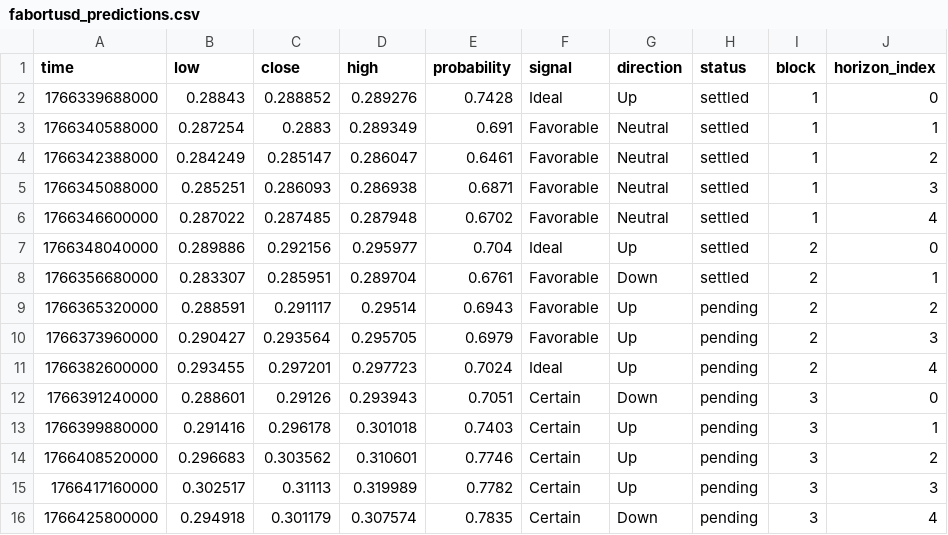
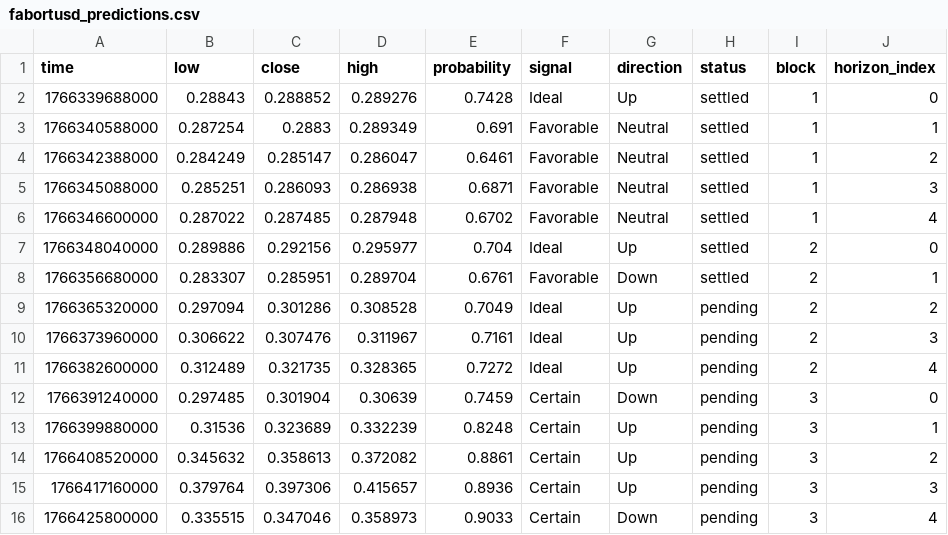
Before and after one commit to Cipherion-Market-Research/abacus-trading-view, a CSV file: data/dex/fabortusd_predictions.csv, drawn as a sheet.

```diff
--- a/data/dex/fabortusd_predictions.csv
+++ b/data/dex/fabortusd_predictions.csv
@@ -8,9 +8,9 @@ time,low,close,high,probability,signal,direction,status,block,horizon_index
 1766356680000,0.283307,0.285951,0.289704,0.6761,Favorable,Down,settled,2,1
-1766365320000,0.288591,0.291117,0.29514,0.6943,Favorable,Up,pending,2,2
-1766373960000,0.290427,0.293564,0.295705,0.6979,Favorable,Up,pending,2,3
-1766382600000,0.293455,0.297201,0.297723,0.7024,Ideal,Up,pending,2,4
-1766391240000,0.288601,0.29126,0.293943,0.7051,Certain,Down,pending,3,0
-1766399880000,0.291416,0.296178,0.301018,0.7403,Certain,Up,pending,3,1
-1766408520000,0.296683,0.303562,0.310601,0.7746,Certain,Up,pending,3,2
-1766417160000,0.302517,0.31113,0.319989,0.7782,Certain,Up,pending,3,3
-1766425800000,0.294918,0.301179,0.307574,0.7835,Certain,Down,pending,3,4
+1766365320000,0.297094,0.301286,0.308528,0.7049,Ideal,Up,pending,2,2
+1766373960000,0.306622,0.307476,0.311967,0.7161,Ideal,Up,pending,2,3
+1766382600000,0.312489,0.321735,0.328365,0.7272,Ideal,Up,pending,2,4
+1766391240000,0.297485,0.301904,0.30639,0.7459,Certain,Down,pending,3,0
+1766399880000,0.31536,0.323689,0.332239,0.8248,Certain,Up,pending,3,1
+1766408520000,0.345632,0.358613,0.372082,0.8861,Certain,Up,pending,3,2
+1766417160000,0.379764,0.397306,0.415657,0.8936,Certain,Up,pending,3,3
+1766425800000,0.335515,0.347046,0.358973,0.9033,Certain,Down,pending,3,4
```
Also changed, not shown: 1 other file.
